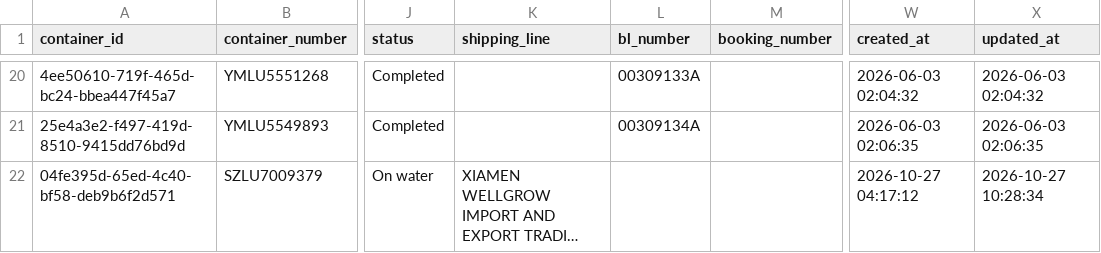
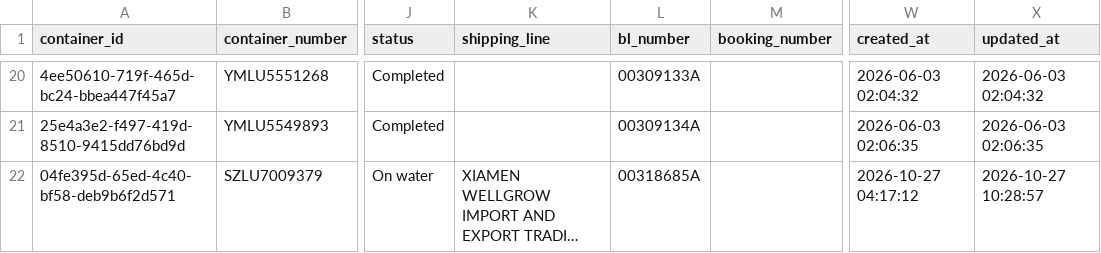
Before and after one commit to Pdvgpc/Container-Tracker-GPC, a CSV file: data/containers.csv, drawn as a sheet; only a part is shown, gaps mark what is left out; long unchanged cells end in …; the diff names each change by its address in the sheet, - before the commit and + after, or states it on an @@ line.

Commit message:
Update containers from dashboard

```diff
--- a/data/containers.csv
+++ b/data/containers.csv
-L22 (bl_number): (empty)
+L22 (bl_number): 00318685A
-X22 (updated_at): 2026-10-27 10:28:34
+X22 (updated_at): 2026-10-27 10:28:57
```
